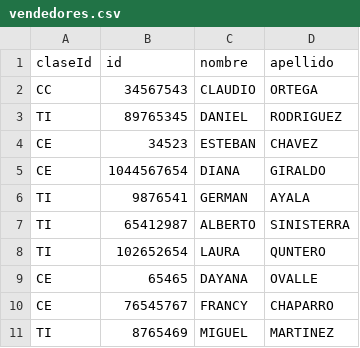
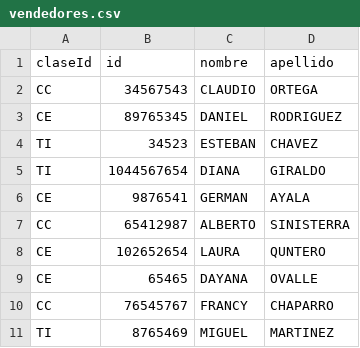
Before and after one commit to marojasp1/ConceptosProgramacionProyecto, a CSV file: cfpProyectoGrupo1/vendedores.csv, drawn as a sheet.

```diff
--- a/cfpProyectoGrupo1/vendedores.csv
+++ b/cfpProyectoGrupo1/vendedores.csv
@@ -2,10 +2,10 @@ claseId;id;nombre;apellido
 CC;34567543;CLAUDIO;ORTEGA
-TI;89765345;DANIEL;RODRIGUEZ
-CE;34523;ESTEBAN;CHAVEZ
-CE;1044567654;DIANA;GIRALDO
-TI;9876541;GERMAN;AYALA
-TI;65412987;ALBERTO;SINISTERRA
-TI;102652654;LAURA;QUNTERO
+CE;89765345;DANIEL;RODRIGUEZ
+TI;34523;ESTEBAN;CHAVEZ
+TI;1044567654;DIANA;GIRALDO
+CE;9876541;GERMAN;AYALA
+CC;65412987;ALBERTO;SINISTERRA
+CE;102652654;LAURA;QUNTERO
 CE;65465;DAYANA;OVALLE
-CE;76545767;FRANCY;CHAPARRO
+CC;76545767;FRANCY;CHAPARRO
 TI;8765469;MIGUEL;MARTINEZ
```
Also changed, not shown: cfpProyectoGrupo1/reporte_productos.csv, cfpProyectoGrupo1/reporte_vendedores.csv, 13 other files.
